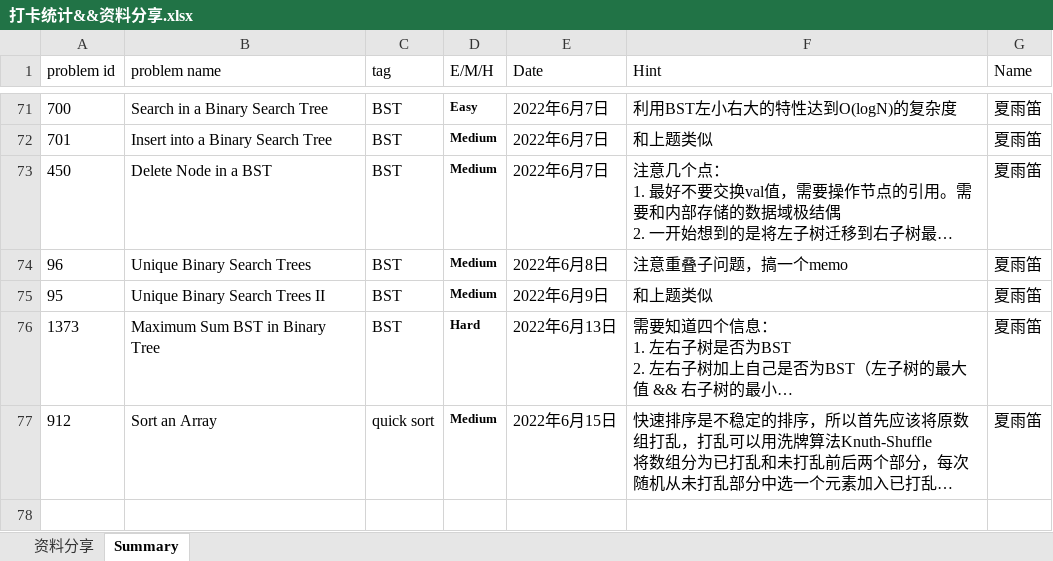
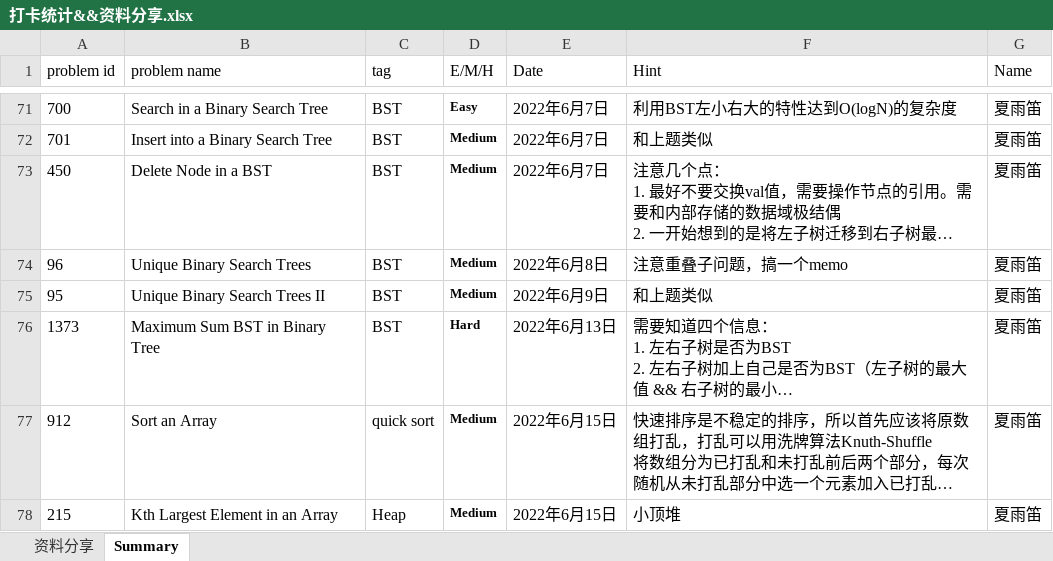
Before and after one commit to JILLXIA/2021leetcode, an Excel workbook: 打卡统计&&资料分享.xlsx, sheet Summary, drawn as a sheet; only a part is shown, gaps mark what is left out; long unchanged cells end in …; values as stored, in another font and other column widths than the file's, no borders; the diff names each change by its address in the sheet, - before the commit and + after, or states it on an @@ line.

```diff
--- a/打卡统计&&资料分享.xlsx (sheet Summary)
+++ b/打卡统计&&资料分享.xlsx (sheet Summary)
+row 78: 215 | Kth Largest Element in an Array | Heap | Medium | 2022年6月15日 | 小顶堆 | 夏雨笛
```
Also changed, not shown: 1 other file.
